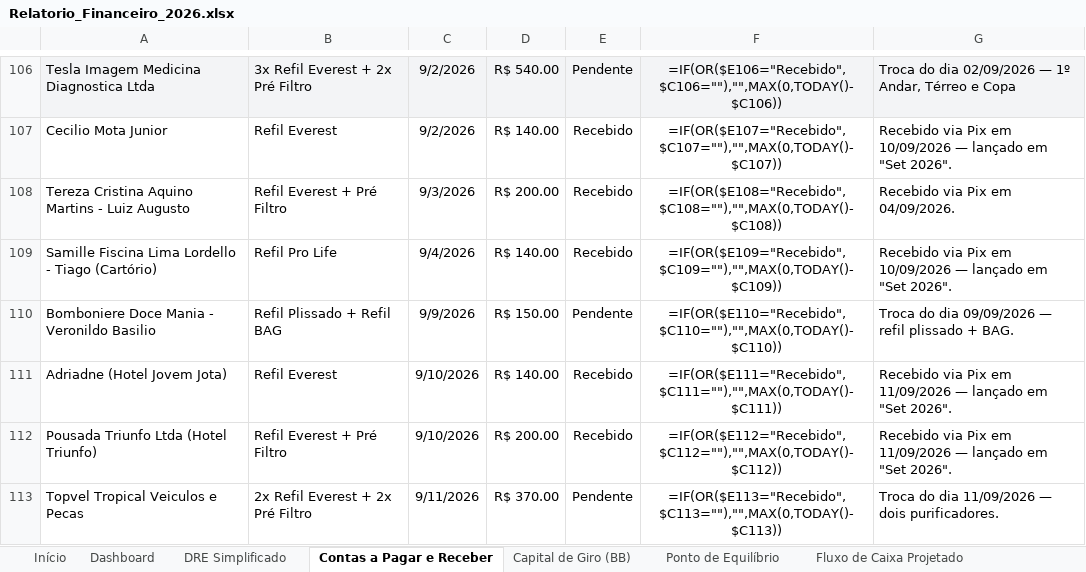
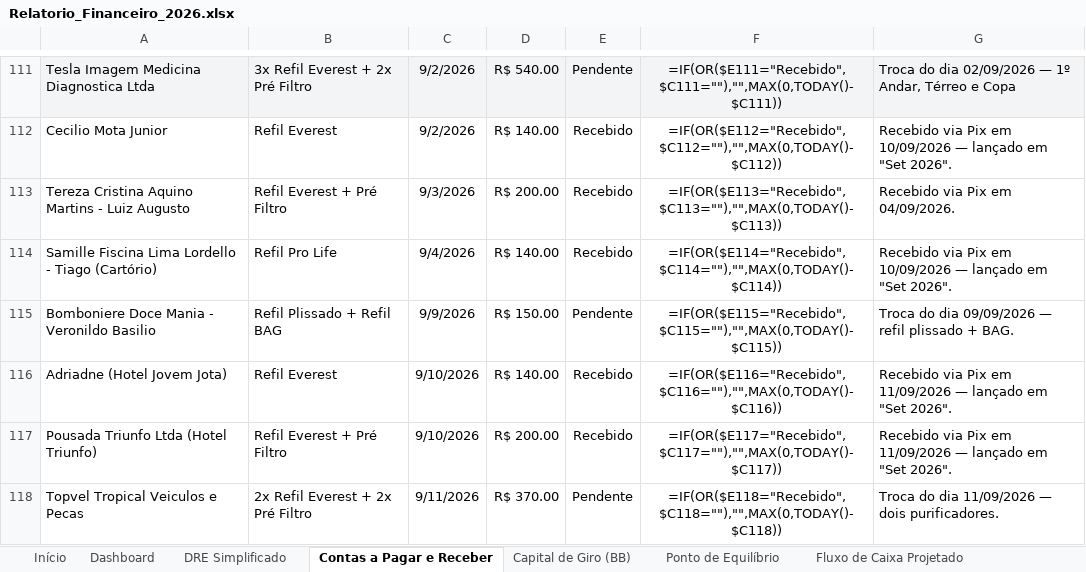
Before and after one commit to backupplanetaagua2025-hub/financeiro, an Excel workbook: Relatorio_Financeiro_2026.xlsx, sheet Contas a Pagar e Receber, drawn as a sheet; only a part is shown, gaps mark what is left out; values as stored, in another font and other column widths than the file's, no borders; formulas without a stored value are shown as written; addresses are those after the commit; the diff covers the shown part only; the diff names each change by its address in the sheet, - before the commit and + after, or states it on an @@ line.

```diff
--- a/Relatorio_Financeiro_2026.xlsx (sheet Contas a Pagar e Receber)
+++ b/Relatorio_Financeiro_2026.xlsx (sheet Contas a Pagar e Receber)
-F111: =IF(OR($E106="Recebido",$C106=""),"",MAX(0,TODAY()-$C106))
+F111: =IF(OR($E111="Recebido",$C111=""),"",MAX(0,TODAY()-$C111))
-F112: =IF(OR($E107="Recebido",$C107=""),"",MAX(0,TODAY()-$C107))
+F112: =IF(OR($E112="Recebido",$C112=""),"",MAX(0,TODAY()-$C112))
-F113: =IF(OR($E108="Recebido",$C108=""),"",MAX(0,TODAY()-$C108))
+F113: =IF(OR($E113="Recebido",$C113=""),"",MAX(0,TODAY()-$C113))
-F114: =IF(OR($E109="Recebido",$C109=""),"",MAX(0,TODAY()-$C109))
+F114: =IF(OR($E114="Recebido",$C114=""),"",MAX(0,TODAY()-$C114))
-F115: =IF(OR($E110="Recebido",$C110=""),"",MAX(0,TODAY()-$C110))
+F115: =IF(OR($E115="Recebido",$C115=""),"",MAX(0,TODAY()-$C115))
-F116: =IF(OR($E111="Recebido",$C111=""),"",MAX(0,TODAY()-$C111))
+F116: =IF(OR($E116="Recebido",$C116=""),"",MAX(0,TODAY()-$C116))
-F117: =IF(OR($E112="Recebido",$C112=""),"",MAX(0,TODAY()-$C112))
+F117: =IF(OR($E117="Recebido",$C117=""),"",MAX(0,TODAY()-$C117))
-F118: =IF(OR($E113="Recebido",$C113=""),"",MAX(0,TODAY()-$C113))
+F118: =IF(OR($E118="Recebido",$C118=""),"",MAX(0,TODAY()-$C118))
```
Also changed, not shown: 5 added rows and 38 edited cells elsewhere in this sheet.
